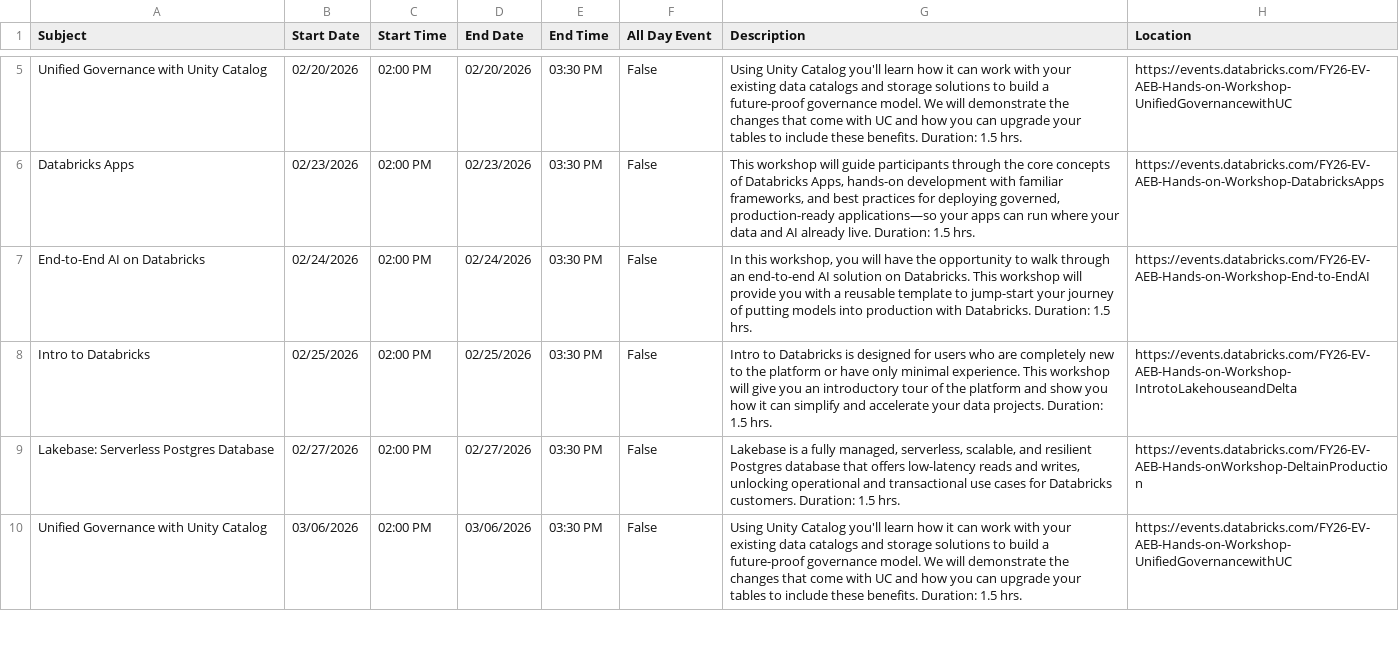
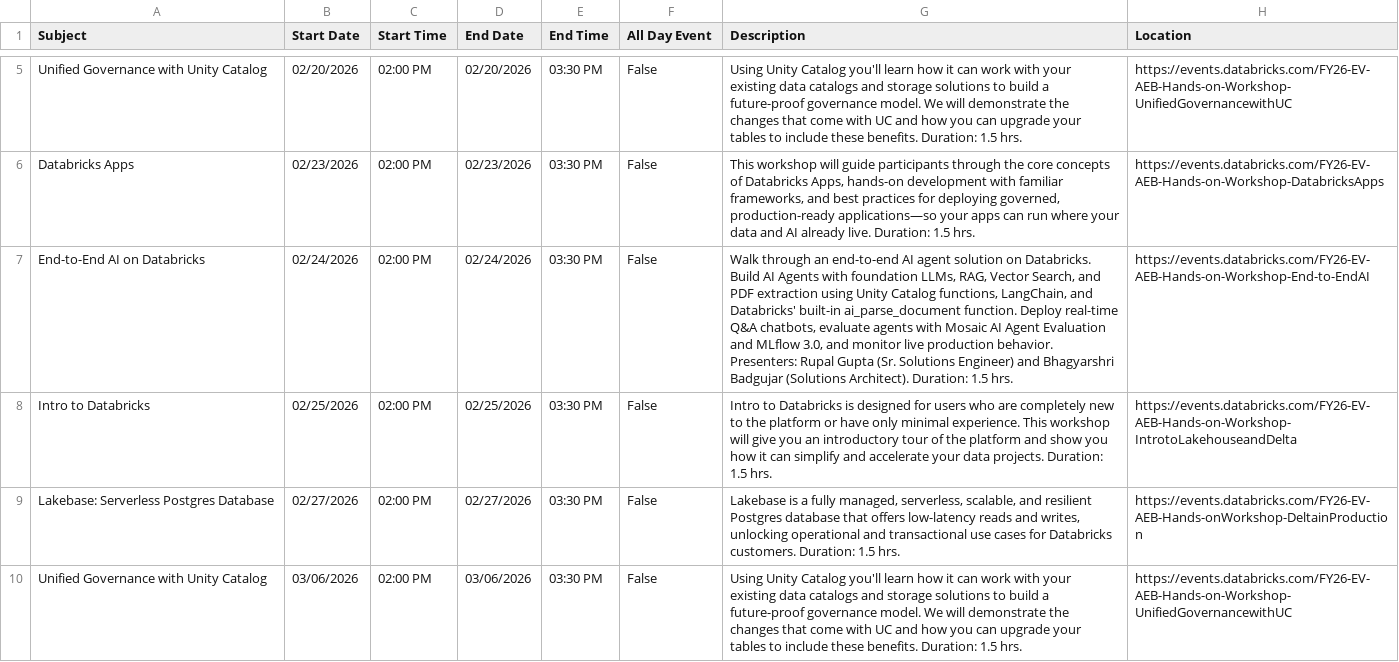
Before and after one commit to jneil17/workshop_newsletter, a CSV file: databricks_workshops_EST.csv, drawn as a sheet; only a part is shown, gaps mark what is left out; the diff covers the shown part only; the diff names each change by its address in the sheet, - before the commit and + after, or states it on an @@ line.

```diff
--- a/databricks_workshops_EST.csv
+++ b/databricks_workshops_EST.csv
-G7 (Description): In this workshop, you will have the opportunity to walk through an end-to-end AI solution on Databricks. This workshop will provide you with a reusable template to jump-start your journey of putting models into production with Databricks. Duration: 1.5…
+G7 (Description): Walk through an end-to-end AI agent solution on Databricks. Build AI Agents with foundation LLMs, RAG, Vector Search, and PDF extraction using Unity Catalog functions, LangChain, and Databricks' built-in ai_parse_document function. Deploy real-time Q&A chatbots, evaluate agents with Mosaic AI Agent Evaluation and MLflow 3.0, and monitor live production behavior. Presenters: Rupal Gupta (Sr. Solutions Engineer) and Bhagyarshri Badgujar (Solutions Architect). Duration: 1.5…
```
Also changed, not shown: 4 edited cells elsewhere in this file, 5 other files.
